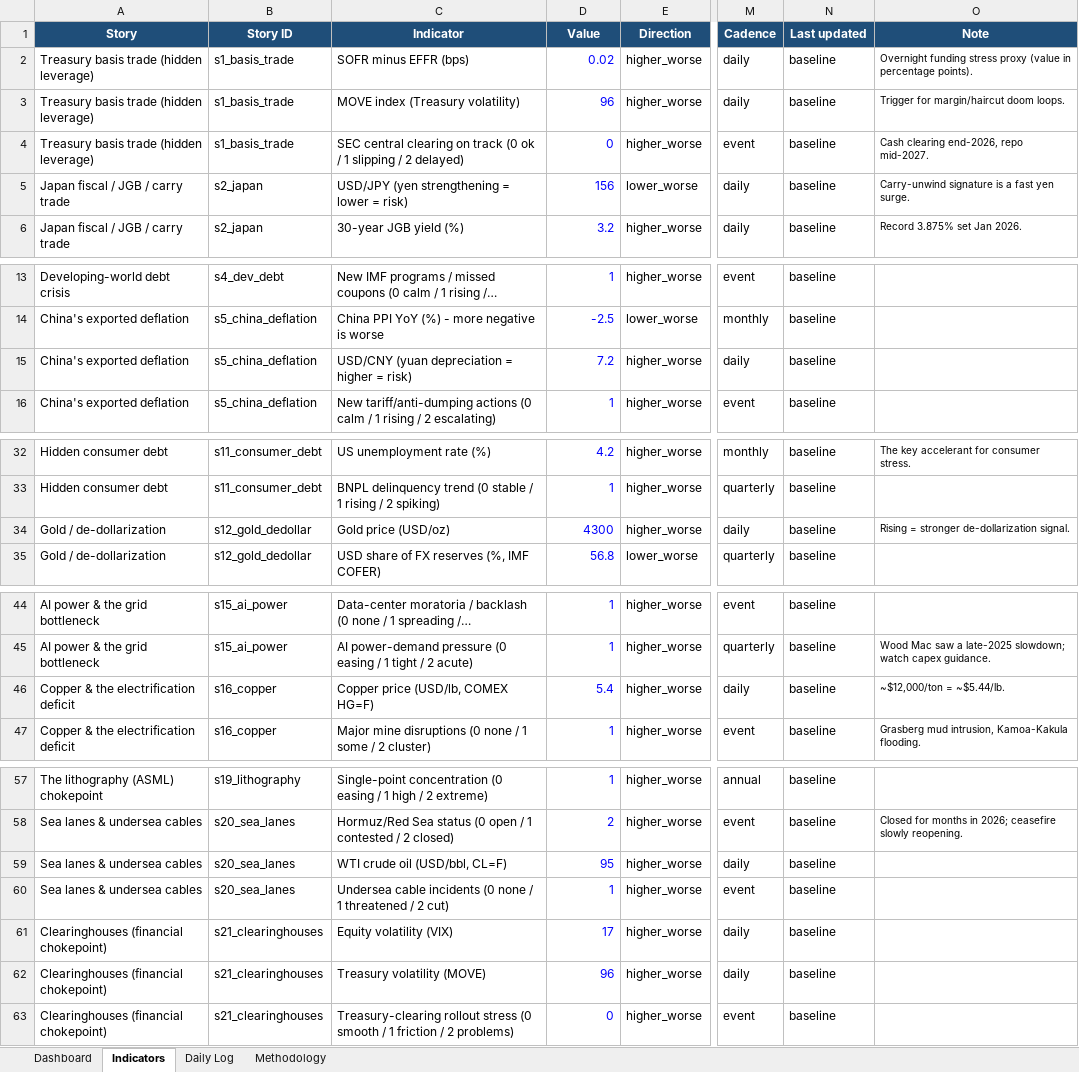
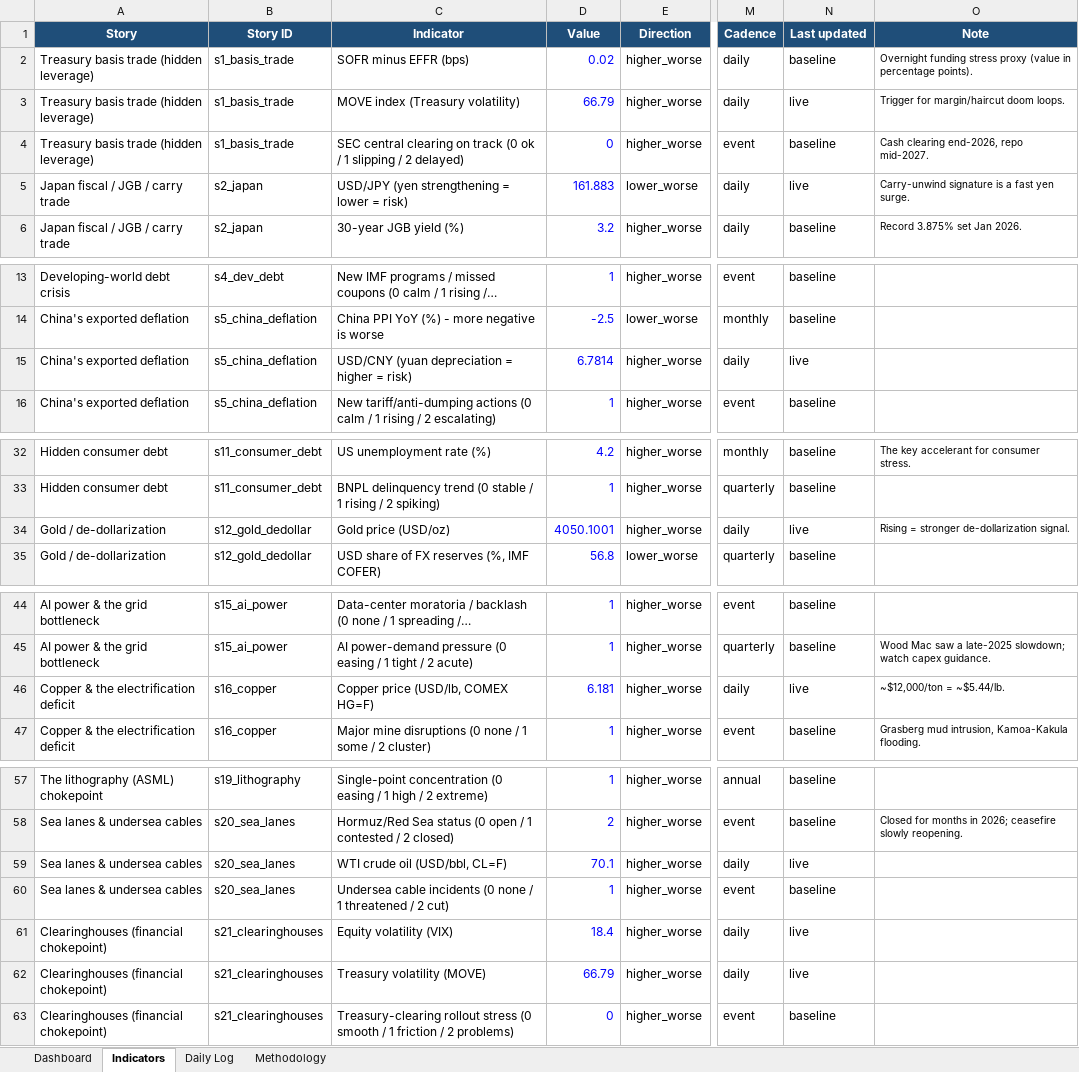
Before and after one commit to San-Geo/macro-risk-tracker, an Excel workbook: output/macro_risk_tracker.xlsx, sheet Indicators, drawn as a sheet; only a part is shown, gaps mark what is left out; long unchanged cells end in …; values as stored, in another font and other column widths than the file's, no borders; the diff names each change by its address in the sheet, - before the commit and + after, or states it on an @@ line.

```diff
--- a/output/macro_risk_tracker.xlsx (sheet Indicators)
+++ b/output/macro_risk_tracker.xlsx (sheet Indicators)
-D3 (Value): 96
+D3 (Value): 66.79
-N3 (Last updated): baseline
+N3 (Last updated): live
-D5 (Value): 156
+D5 (Value): 161.883
-N5 (Last updated): baseline
+N5 (Last updated): live
-D15 (Value): 7.2
+D15 (Value): 6.7814
-N15 (Last updated): baseline
+N15 (Last updated): live
-D34 (Value): 4300
+D34 (Value): 4050.1001
-N34 (Last updated): baseline
+N34 (Last updated): live
-D46 (Value): 5.4
+D46 (Value): 6.181
-N46 (Last updated): baseline
+N46 (Last updated): live
-D59 (Value): 95
+D59 (Value): 70.1
-N59 (Last updated): baseline
+N59 (Last updated): live
-D61 (Value): 17
+D61 (Value): 18.4
-N61:N62 (Last updated): baseline
+N61:N62 (Last updated): live
-D62 (Value): 96
+D62 (Value): 66.79
```
Also changed, not shown: sheet Daily Log, sheet Methodology, sheet Dashboard, 4 other files.
